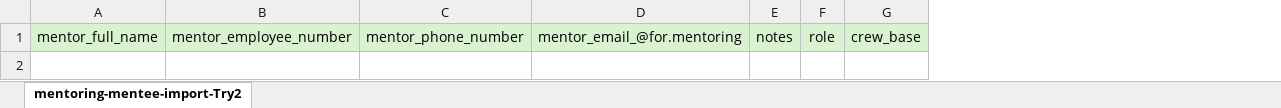
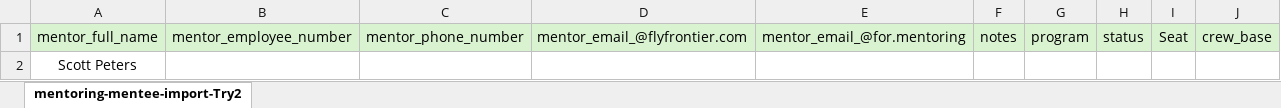
Before and after one commit to Smokejumper99oz/CrewRules, an Excel workbook: public/frontier-mentor-roster-import-template.xlsx, sheet mentoring-mentee-import-Try2, drawn as a sheet; values as stored, in another font and other column widths than the file's, no borders; removed rows and columns are numbered as before the commit, all else as after; the diff names each change by its address in the sheet, - before the commit and + after, or states it on an @@ line.

```diff
--- a/public/frontier-mentor-roster-import-template.xlsx (sheet mentoring-mentee-import-Try2)
+++ b/public/frontier-mentor-roster-import-template.xlsx (sheet mentoring-mentee-import-Try2)
+column D, row 1: mentor_email_@flyfrontier.com
-column F, row 1: role
+column G, row 1: program
+column H, row 1: status
+column I, row 1: Seat
+row 2: Scott Peters
```
Also changed, not shown: 13 other files.
